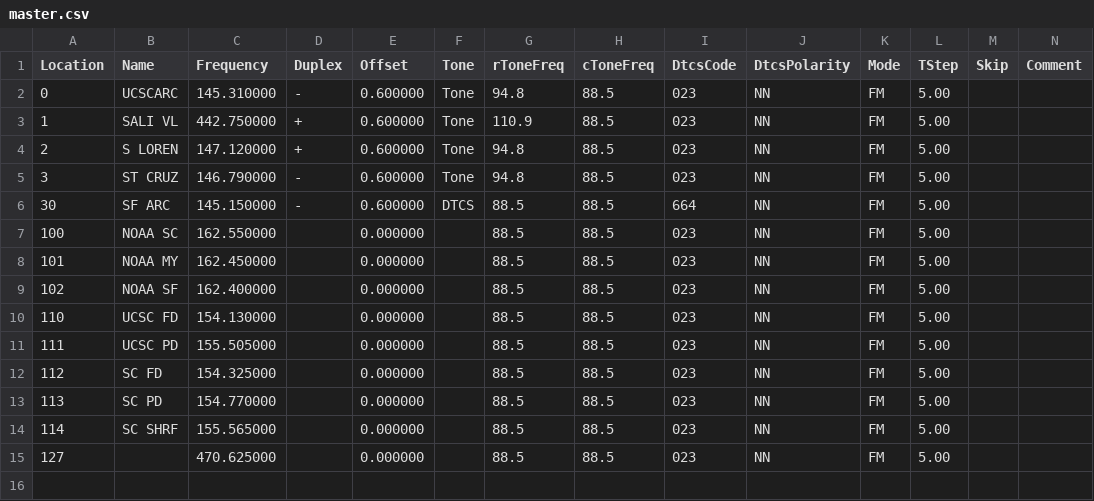
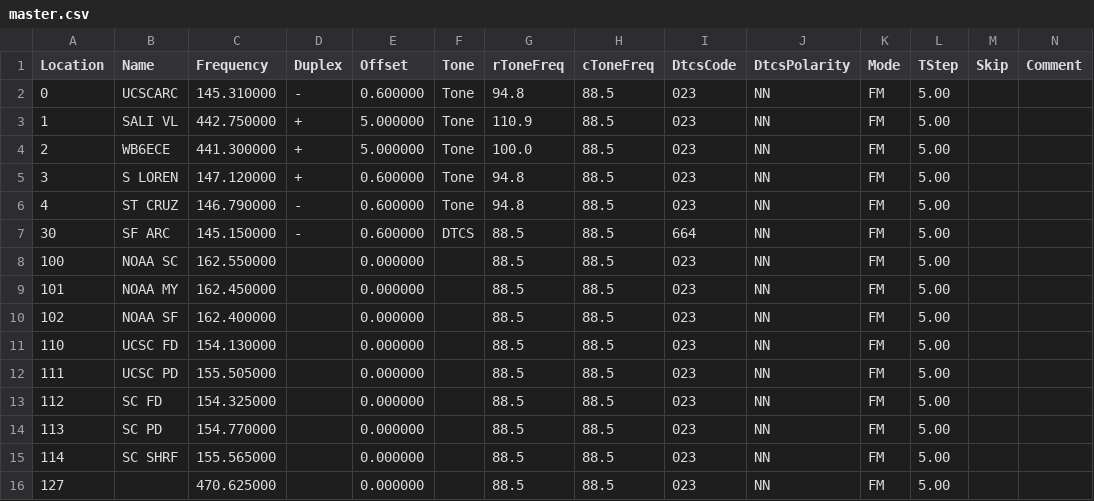
Before and after one commit to 4U6U57/hamradio.config, a CSV file: src/master.csv, drawn as a sheet; only a part is shown; rows hold the shown columns only; the diff names each change by its address in the sheet, - before the commit and + after, or states it on an @@ line.

```diff
--- a/src/master.csv
+++ b/src/master.csv
-E3:E4 (Offset): 0.600000
+E3:E4 (Offset): 5.000000
-B4 (Name): S LOREN
+B4 (Name): WB6ECE
-C4 (Frequency): 147.120000
+C4 (Frequency): 441.300000
-G4 (rToneFreq): 94.8
+G4 (rToneFreq): 100.0
-B5 (Name): ST CRUZ
+B5 (Name): S LOREN
-C5 (Frequency): 146.790000
+C5 (Frequency): 147.120000
-D5 (Duplex): -
+D5 (Duplex): +
+row 6: 4 | ST CRUZ | 146.790000 | - | 0.600000 | Tone | 94.8 | 88.5 | 023 | NN | FM | 5.00
```
Also changed, not shown: 1 other file.
